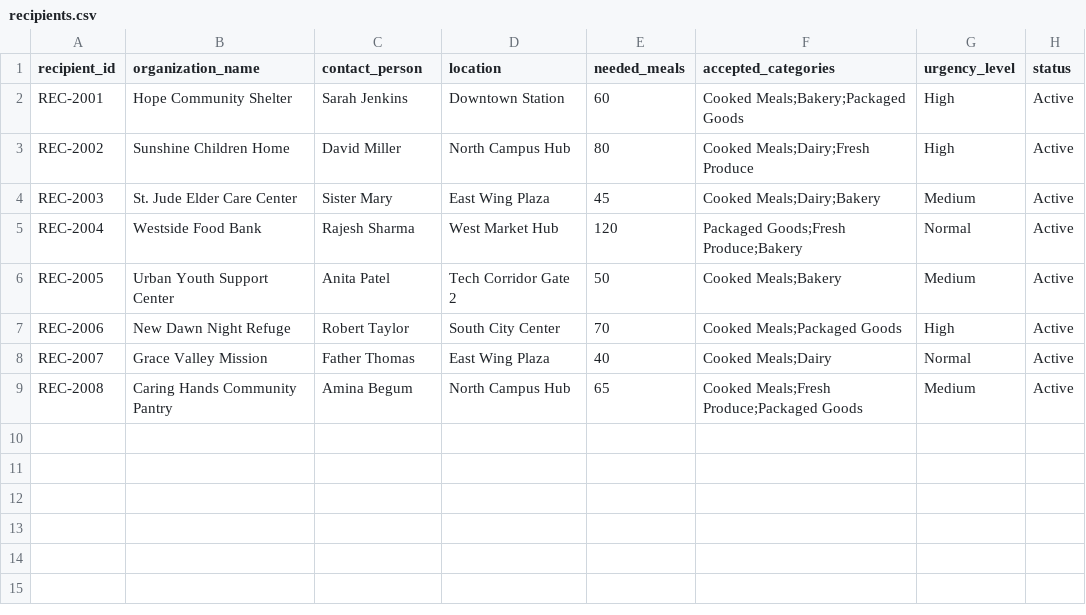
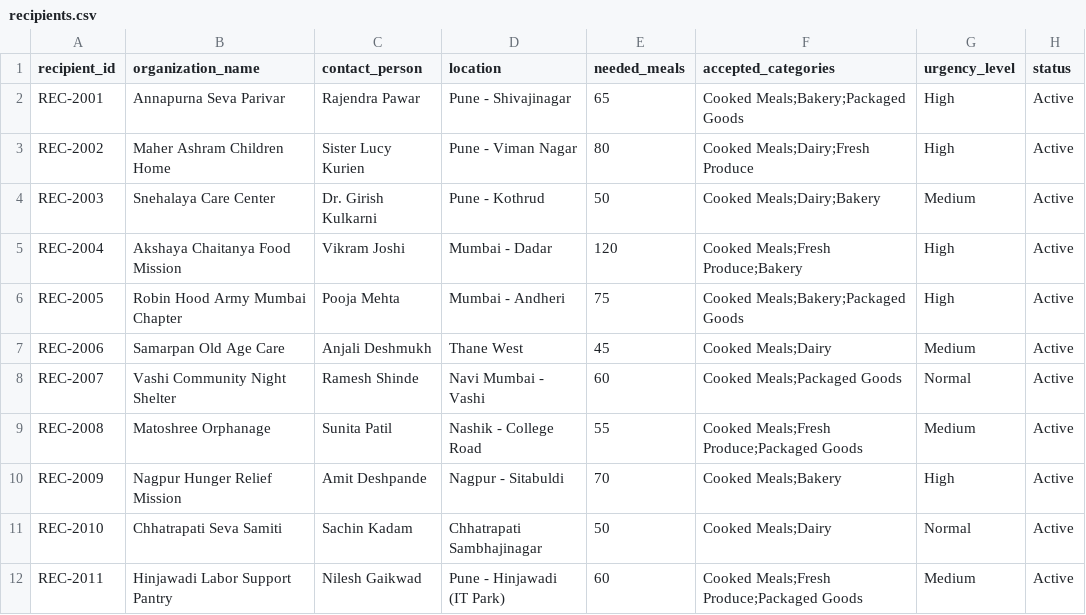
Before and after one commit to atharvasalunke006-cloud/FOODBridge, a CSV file: data/recipients.csv, drawn as a sheet.

Commit message:
feat: add Maharashtra locations, custom manual location entry, and shelter registration

```diff
--- a/data/recipients.csv
+++ b/data/recipients.csv
@@ -1,9 +1,12 @@
 recipient_id,organization_name,contact_person,location,needed_meals,accepted_categories,urgency_level,status
-REC-2001,Hope Community Shelter,Sarah Jenkins,Downtown Station,60,Cooked Meals;Bakery;Packaged Goods,High,Active
-REC-2002,Sunshine Children Home,David Miller,North Campus Hub,80,Cooked Meals;Dairy;Fresh Produce,High,Active
-REC-2003,St. Jude Elder Care Center,Sister Mary,East Wing Plaza,45,Cooked Meals;Dairy;Bakery,Medium,Active
-REC-2004,Westside Food Bank,Rajesh Sharma,West Market Hub,120,Packaged Goods;Fresh Produce;Bakery,Normal,Active
-REC-2005,Urban Youth Support Center,Anita Patel,Tech Corridor Gate 2,50,Cooked Meals;Bakery,Medium,Active
-REC-2006,New Dawn Night Refuge,Robert Taylor,South City Center,70,Cooked Meals;Packaged Goods,High,Active
-REC-2007,Grace Valley Mission,Father Thomas,East Wing Plaza,40,Cooked Meals;Dairy,Normal,Active
-REC-2008,Caring Hands Community Pantry,Amina Begum,North Campus Hub,65,Cooked Meals;Fresh Produce;Packaged Goods,Medium,Active
+REC-2001,Annapurna Seva Parivar,Rajendra Pawar,Pune - Shivajinagar,65,Cooked Meals;Bakery;Packaged Goods,High,Active
+REC-2002,Maher Ashram Children Home,Sister Lucy Kurien,Pune - Viman Nagar,80,Cooked Meals;Dairy;Fresh Produce,High,Active
+REC-2003,Snehalaya Care Center,Dr. Girish Kulkarni,Pune - Kothrud,50,Cooked Meals;Dairy;Bakery,Medium,Active
+REC-2004,Akshaya Chaitanya Food Mission,Vikram Joshi,Mumbai - Dadar,120,Cooked Meals;Fresh Produce;Bakery,High,Active
+REC-2005,Robin Hood Army Mumbai Chapter,Pooja Mehta,Mumbai - Andheri,75,Cooked Meals;Bakery;Packaged Goods,High,Active
+REC-2006,Samarpan Old Age Care,Anjali Deshmukh,Thane West,45,Cooked Meals;Dairy,Medium,Active
+REC-2007,Vashi Community Night Shelter,Ramesh Shinde,Navi Mumbai - Vashi,60,Cooked Meals;Packaged Goods,Normal,Active
+REC-2008,Matoshree Orphanage,Sunita Patil,Nashik - College Road,55,Cooked Meals;Fresh Produce;Packaged Goods,Medium,Active
+REC-2009,Nagpur Hunger Relief Mission,Amit Deshpande,Nagpur - Sitabuldi,70,Cooked Meals;Bakery,High,Active
+REC-2010,Chhatrapati Seva Samiti,Sachin Kadam,Chhatrapati Sambhajinagar,50,Cooked Meals;Dairy,Normal,Active
+REC-2011,Hinjawadi Labor Support Pantry,Nilesh Gaikwad,Pune - Hinjawadi (IT Park),60,Cooked Meals;Fresh Produce;Packaged Goods,Medium,Active
```
Also changed, not shown: data/demand_history.csv, data/donations.csv, 6 other files.
